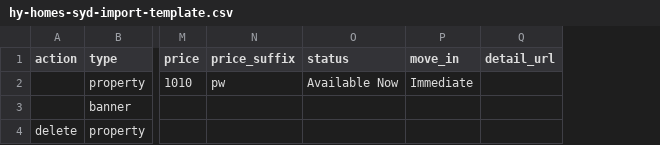
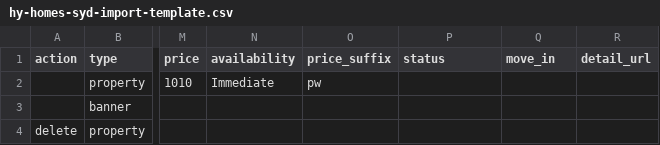
Before and after one commit to lujy64/Hy-homes-syd-plugin-panther, a CSV file: hy-homes-syd-import-template.csv, drawn as a sheet; only a part is shown, gaps mark what is left out; addresses are those after the commit; the diff names each change by its address in the sheet, - before the commit and + after, or states it on an @@ line.

Commit message:
Enhance property image handling and update documentation
- Added a method to retrieve the first image URL from the property gallery if the featured image URL is not set.
- Updated the readme.txt to reflect changes in the import template, including the addition of an availability column.
- Improved the shortcodes preview documentation to match the updated recommended columns for property import.
- Bumped stable tag to 1.1.2 and added changelog entries for recent improvements.

```diff
--- a/hy-homes-syd-import-template.csv
+++ b/hy-homes-syd-import-template.csv
+column N (availability), row 2: Immediate
-P2 (status): Available Now
+P2 (status): (empty)
-Q2 (move_in): Immediate
+Q2 (move_in): (empty)
```
Also changed, not shown: 7 other files.
